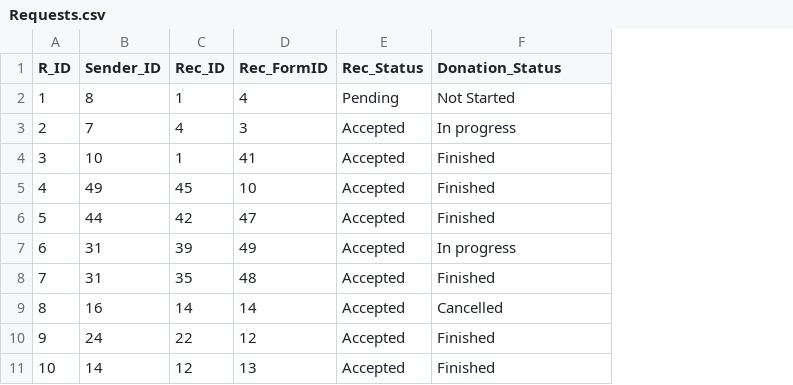
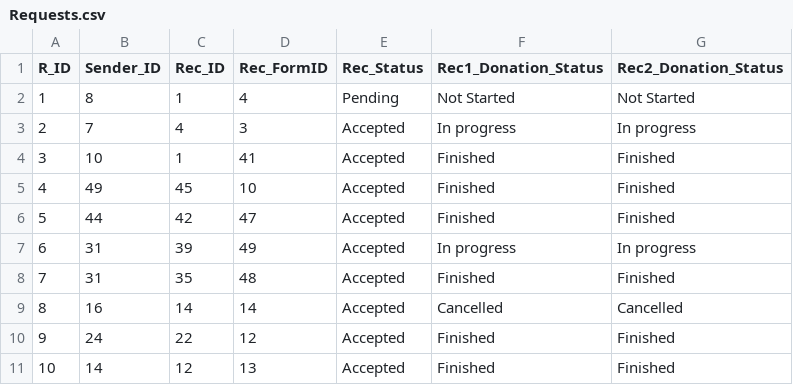
Before and after one commit to Mahy02/HAPIS-Refurbishment--Humanitarian-Aid-Panoramic-Interactive-System-, a CSV file: hapis/assets/Requests.csv, drawn as a sheet; the diff names each change by its address in the sheet, - before the commit and + after, or states it on an @@ line.

```diff
--- a/hapis/assets/Requests.csv
+++ b/hapis/assets/Requests.csv
+column G (Rec2_Donation_Status), rows 2-11: Not Started | In progress | Finished | Finished | Finished | In progress | Finished | Cancelled | Finished | Finished
-F1: Donation_Status
+F1: Rec1_Donation_Status
```
Also changed, not shown: hapis/assets/Matchings.csv, 7 other files.
